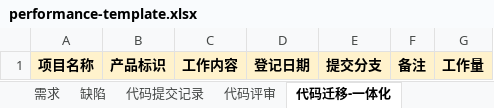
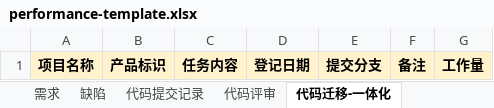
Before and after one commit to ChangZhou-xj/performance-tool, an Excel workbook: data/performance-template.xlsx, sheet 代码迁移-一体化, drawn as a sheet; values as stored, in another font and other column widths than the file's, no borders; the diff names each change by its address in the sheet, - before the commit and + after, or states it on an @@ line.

```diff
--- a/data/performance-template.xlsx (sheet 代码迁移-一体化)
+++ b/data/performance-template.xlsx (sheet 代码迁移-一体化)
-C1: 工作内容
+C1: 任务内容
```
Also changed, not shown: sheet 需求, sheet 项目打包（只作为打包登记）, sheet 代码提交记录, sheet 缺陷, 1 other file.
